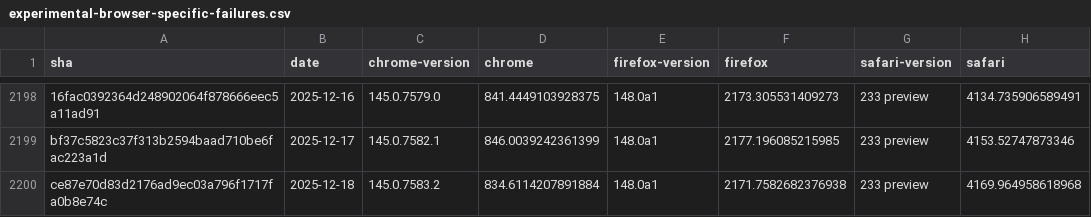
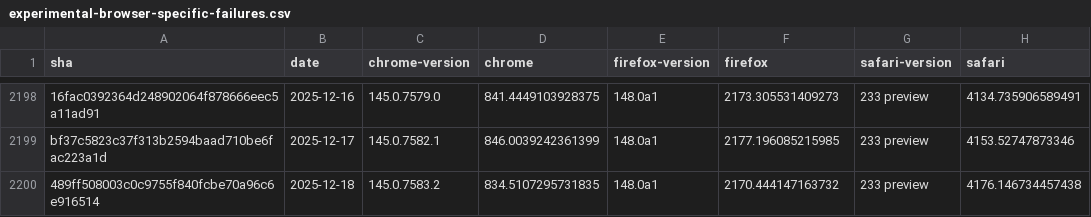
Before and after one commit to cauut121997-create/results-analysis, a CSV file: data/experimental-browser-specific-failures.csv, drawn as a sheet; only a part is shown, gaps mark what is left out; the diff names each change by its address in the sheet, - before the commit and + after, or states it on an @@ line.

```diff
--- a/data/experimental-browser-specific-failures.csv
+++ b/data/experimental-browser-specific-failures.csv
-A2200 (sha): ce87e70d83d2176ad9ec03a796f1717fa0b8e74c
+A2200 (sha): 489ff508003c0c9755f840fcbe70a96c6e916514
-D2200 (chrome): 834.6114207891884
+D2200 (chrome): 834.5107295731835
-F2200 (firefox): 2171.7582682376938
+F2200 (firefox): 2170.444147163732
-H2200 (safari): 4169.964958618968
+H2200 (safari): 4176.146734457438
```
Also changed, not shown: data/interop-2025/interop-2025-experimental-v2.csv.
